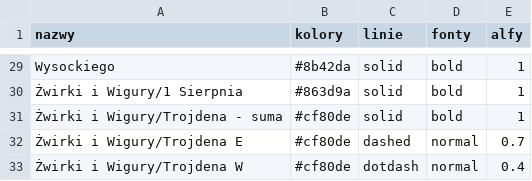
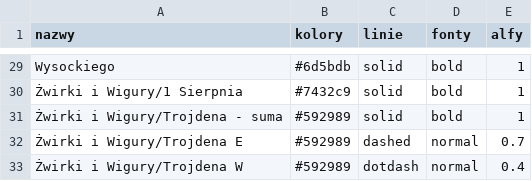
Before and after one commit to pawlowska/shiny-server, a CSV file: rowery/pliki/listy_stylow.csv, drawn as a sheet; only a part is shown, gaps mark what is left out; the diff covers the shown part only.

```diff
--- a/rowery/pliki/listy_stylow.csv
+++ b/rowery/pliki/listy_stylow.csv
@@ -29,5 +29,5 @@
-"Wysockiego","#8b42da","solid","bold","1"
-"Żwirki i Wigury/1 Sierpnia","#863d9a","solid","bold","1"
-"Żwirki i Wigury/Trojdena - suma","#cf80de","solid","bold","1"
-"Żwirki i Wigury/Trojdena E","#cf80de","dashed","normal","0.7"
-"Żwirki i Wigury/Trojdena W","#cf80de","dotdash","normal","0.4"
+"Wysockiego","#6d5bdb","solid","bold","1"
+"Żwirki i Wigury/1 Sierpnia","#7432c9","solid","bold","1"
+"Żwirki i Wigury/Trojdena - suma","#592989","solid","bold","1"
+"Żwirki i Wigury/Trojdena E","#592989","dashed","normal","0.7"
+"Żwirki i Wigury/Trojdena W","#592989","dotdash","normal","0.4"
```
Also changed, not shown: 27 edited cells elsewhere in this file, rowery/dane/dane_polaczone.csv, rowery/dane/dane_polaczone_zsumowane.csv, 3 other files.
